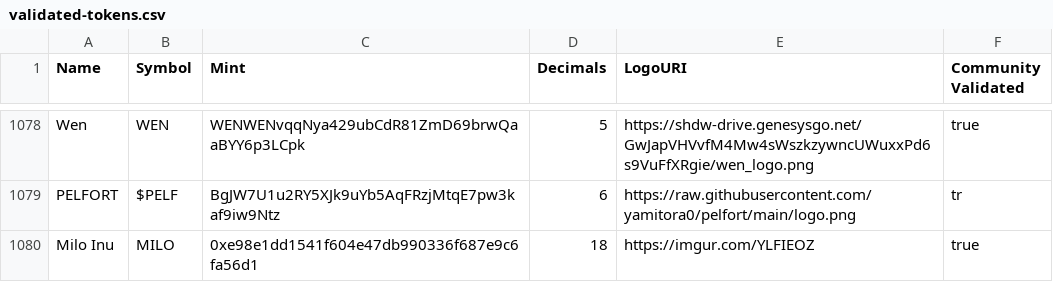
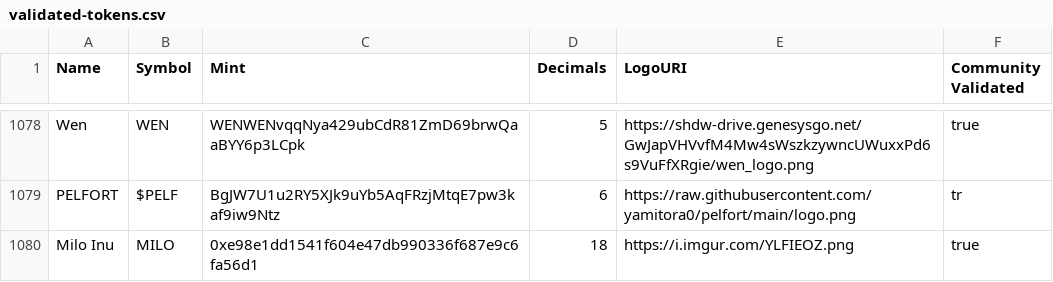
Before and after one commit to jup-ag/token-list, a CSV file: validated-tokens.csv, drawn as a sheet; only a part is shown, gaps mark what is left out.

Commit message:
validate Milo Inu token.

```diff
--- a/validated-tokens.csv
+++ b/validated-tokens.csv
@@ -1079,2 +1079,2 @@ Wen,WEN,WENWENvqqNya429ubCdR81ZmD69brwQaaBYY6p3LCpk,5,https://shdw-drive.genesys
 PELFORT,$PELF,BgJW7U1u2RY5XJk9uYb5AqFRzjMtqE7pw3kaf9iw9Ntz,6,https://raw.githubusercontent.com/yamitora0/pelfort/main/logo.png,tr
-Milo Inu,MILO,0xe98e1dd1541f604e47db990336f687e9c6fa56d1,18,https://imgur.com/YLFIEOZ,true
+Milo Inu,MILO,0xe98e1dd1541f604e47db990336f687e9c6fa56d1,18,https://i.imgur.com/YLFIEOZ.png,true
```
